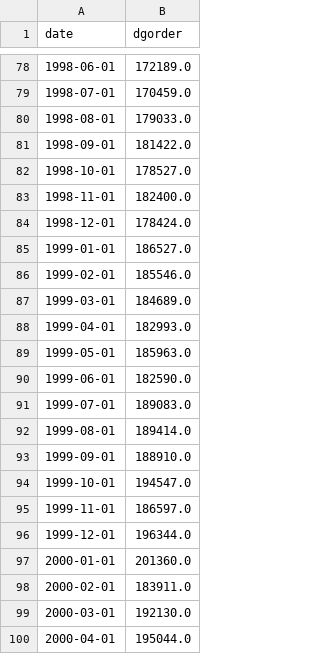
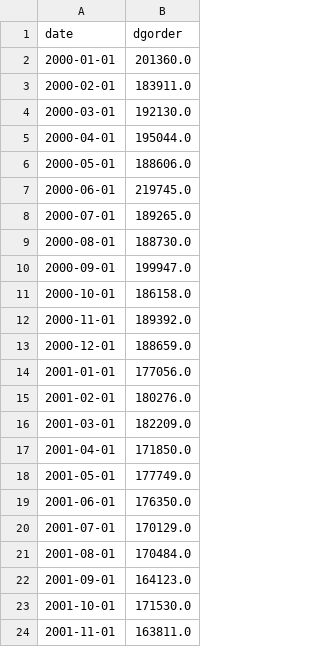
Before and after one commit to codejoncode/congenial-fortnight, a CSV file: data/DGORDER.csv, drawn as a sheet; only a part is shown, gaps mark what is left out; the shorter side is filled out with more unchanged rows; the diff covers the shown part only; the diff names each change by its address in the sheet, - before the commit and + after, or states it on an @@ line.

```diff
--- a/data/DGORDER.csv
+++ b/data/DGORDER.csv
-row 78: 1998-06-01 | 172189.0
-row 79: 1998-07-01 | 170459.0
-row 80: 1998-08-01 | 179033.0
-row 81: 1998-09-01 | 181422.0
-row 82: 1998-10-01 | 178527.0
-row 83: 1998-11-01 | 182400.0
-row 84: 1998-12-01 | 178424.0
-row 85: 1999-01-01 | 186527.0
-row 86: 1999-02-01 | 185546.0
-row 87: 1999-03-01 | 184689.0
-row 88: 1999-04-01 | 182993.0
-row 89: 1999-05-01 | 185963.0
-row 90: 1999-06-01 | 182590.0
-row 91: 1999-07-01 | 189083.0
-row 92: 1999-08-01 | 189414.0
-row 93: 1999-09-01 | 188910.0
-row 94: 1999-10-01 | 194547.0
-row 95: 1999-11-01 | 186597.0
-row 96: 1999-12-01 | 196344.0
```
Also changed, not shown: 76 removed rows and 1 edited cell elsewhere in this file, data/BOPGSTB.csv, data/CP0000EZ19M086NEST.csv, 32 other files.
